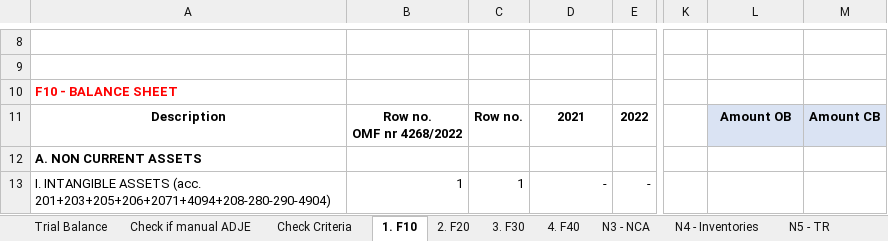
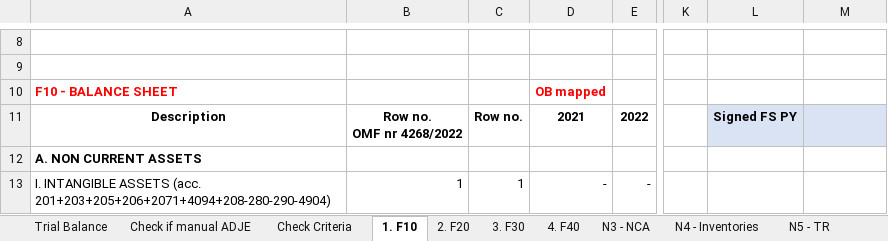
Before and after one commit to GTRDIGITAL/FSBotMirus, an Excel workbook: exceltemp/SF Entitati mici_EN.xlsx, sheet 1. F10, drawn as a sheet; only a part is shown, gaps mark what is left out; values as stored, in another font and other column widths than the file's, no borders; the diff names each change by its address in the sheet, - before the commit and + after, or states it on an @@ line.

```diff
--- a/exceltemp/SF Entitati mici_EN.xlsx (sheet 1. F10)
+++ b/exceltemp/SF Entitati mici_EN.xlsx (sheet 1. F10)
-D10: (empty)
+D10: OB mapped
-L11: Amount OB
+L11: Signed FS PY
-M11: Amount CB
+M11: (empty)
```
Also changed, not shown: sheet 2. F20, exceltemp/SF Entitati mici_RO.xlsx, exceltemp/Template FS ENG.xlsx, 1 other file.
